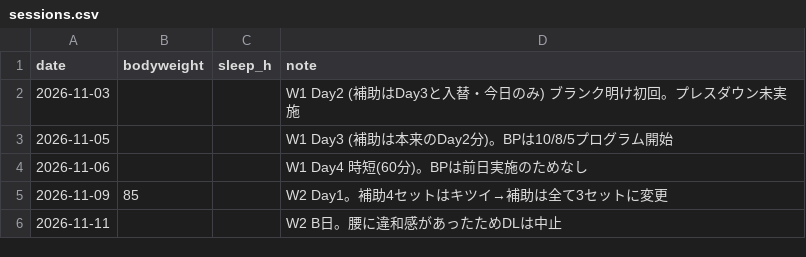
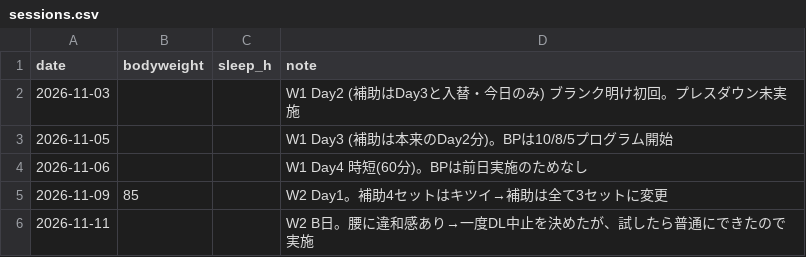
Before and after one commit to shunyebanye-arch/RPE-calc, a CSV file: training_log/sessions.csv, drawn as a sheet.

```diff
--- a/training_log/sessions.csv
+++ b/training_log/sessions.csv
@@ -5,2 +5,2 @@ date,bodyweight,sleep_h,note
 2026-11-09,85,,W2 Day1。補助4セットはキツイ→補助は全て3セットに変更
-2026-11-11,,,W2 B日。腰に違和感があったためDLは中止
+2026-11-11,,,W2 B日。腰に違和感あり→一度DL中止を決めたが、試したら普通にできたので実施
```
Also changed, not shown: training_log/sets.csv, 1 other file.
